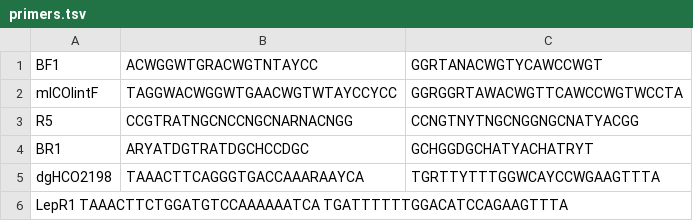
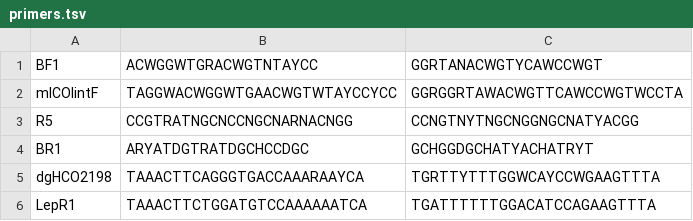
Before and after one commit to mecarew/ten_site_metabarcoding_workflow, a TSV file: ref/primers.tsv, drawn as a sheet.

```diff
--- a/ref/primers.tsv
+++ b/ref/primers.tsv
@@ -5,2 +5,2 @@ BR1	ARYATDGTRATDGCHCCDGC	GCHGGDGCHATYACHATRYT
 dgHCO2198	TAAACTTCAGGGTGACCAAARAAYCA	TGRTTYTTTGGWCAYCCWGAAGTTTA
-LepR1 TAAACTTCTGGATGTCCAAAAAATCA TGATTTTTTGGACATCCAGAAGTTTA
+LepR1	TAAACTTCTGGATGTCCAAAAAATCA	TGATTTTTTGGACATCCAGAAGTTTA
```
Also changed, not shown: ref/metadata.tsv, 9 other files.
